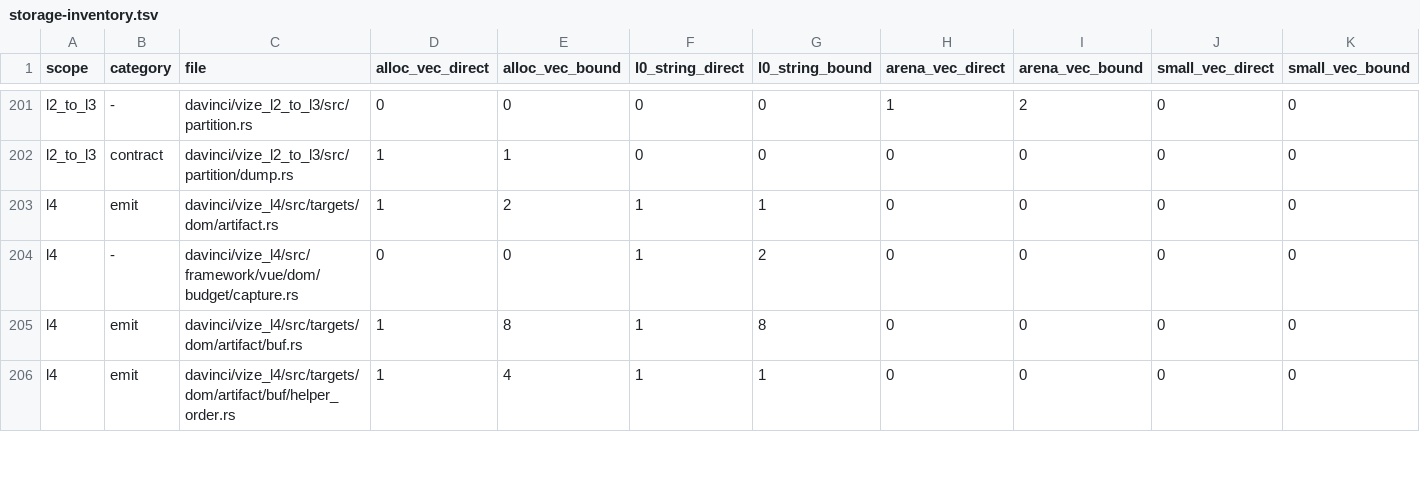
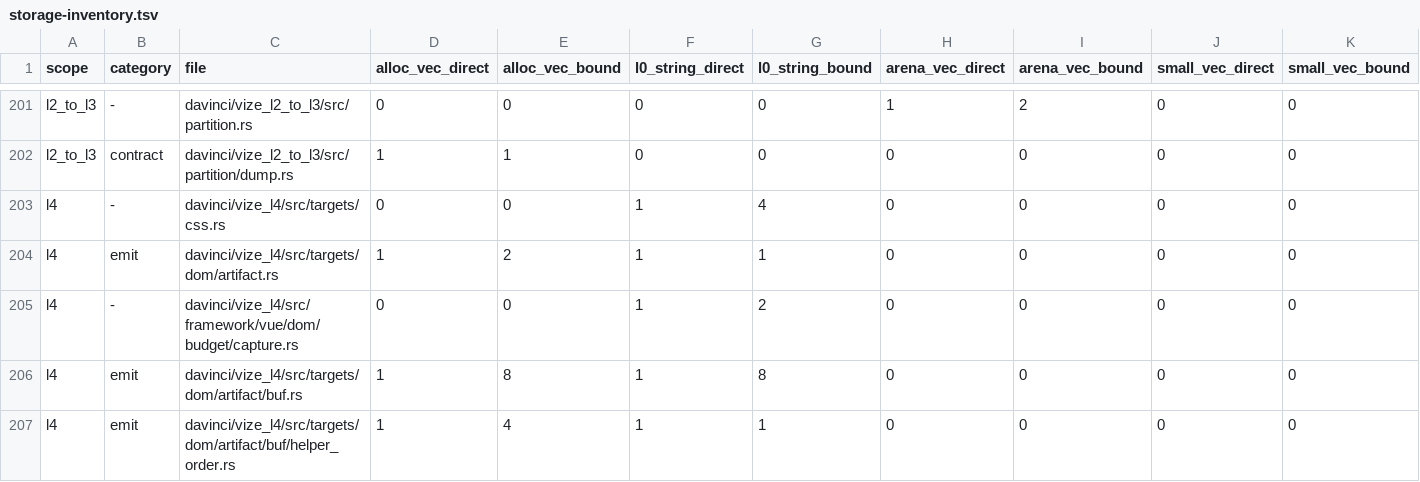
Before and after one commit to ubugeeei-prod/vize, a TSV file: docs/davinci/plan/storage-inventory.tsv, drawn as a sheet; only a part is shown, gaps mark what is left out.

```diff
--- a/docs/davinci/plan/storage-inventory.tsv
+++ b/docs/davinci/plan/storage-inventory.tsv
@@ -202,2 +202,3 @@ l2_to_l3	-	davinci/vize_l2_to_l3/src/partition.rs	0	0	0	0	1	2	0	0
 l2_to_l3	contract	davinci/vize_l2_to_l3/src/partition/dump.rs	1	1	0	0	0	0	0	0
+l4	-	davinci/vize_l4/src/targets/css.rs	0	0	1	4	0	0	0	0
 l4	emit	davinci/vize_l4/src/targets/dom/artifact.rs	1	2	1	1	0	0	0	0
```
Also changed, not shown: 23 other files.
